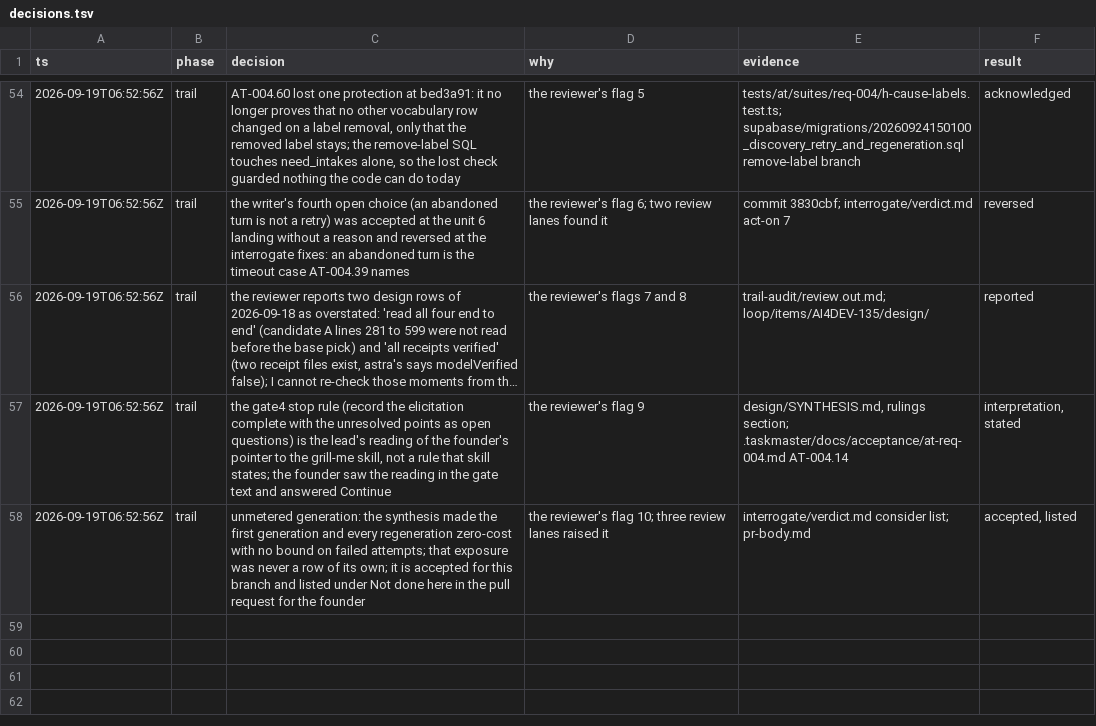
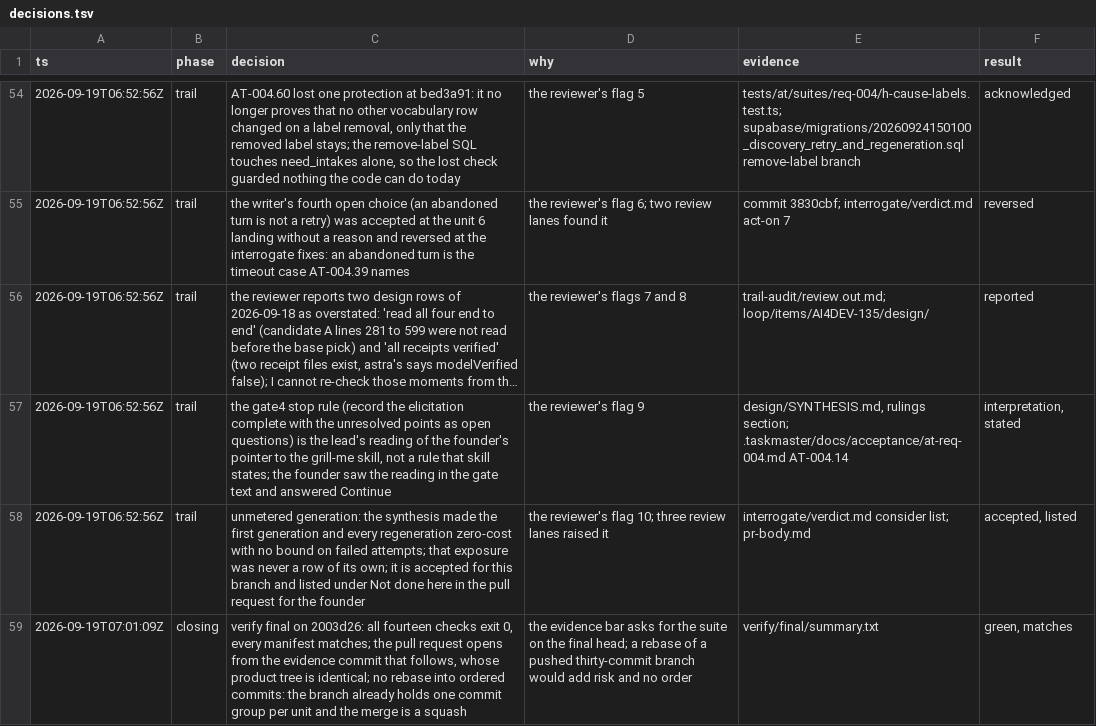
Before and after one commit to nirdrang/ai4good, a TSV file: loop/items/AI4DEV-135/decisions.tsv, drawn as a sheet; only a part is shown, gaps mark what is left out; long unchanged cells end in …; the diff names each change by its address in the sheet, - before the commit and + after, or states it on an @@ line.

```diff
--- a/loop/items/AI4DEV-135/decisions.tsv
+++ b/loop/items/AI4DEV-135/decisions.tsv
+row 59: 2026-09-19T07:01:09Z | closing | verify final on 2003d26: all fourteen checks exit 0, every manifest matches; the pull request opens from the evidence commit that follows, whose product tree is identical; no rebase into ordered commits: the branch already holds one commit group per unit and the merge is a squash | the evidence bar asks for the suite on the final head; a rebase of a pushed thirty-commit branch would add risk and no order | verify/final/summary.txt | green, matches
```
Also changed, not shown: 1 other file.
